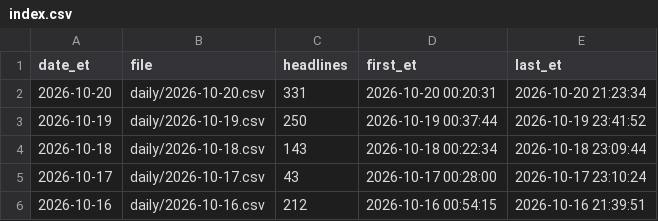
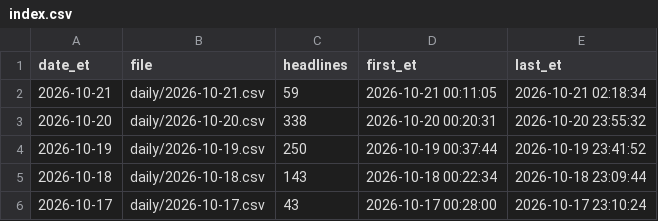
Before and after one commit to marcusa23-a11y/fj, a CSV file: index.csv, drawn as a sheet; only a part is shown; the shorter side is filled out with more unchanged rows.

```diff
--- a/index.csv
+++ b/index.csv
@@ -1,3 +1,4 @@
 date_et,file,headlines,first_et,last_et
-2026-10-20,daily/2026-10-20.csv,331,2026-10-20 00:20:31,2026-10-20 21:23:34
+2026-10-21,daily/2026-10-21.csv,59,2026-10-21 00:11:05,2026-10-21 02:18:34
+2026-10-20,daily/2026-10-20.csv,338,2026-10-20 00:20:31,2026-10-20 23:55:32
 2026-10-19,daily/2026-10-19.csv,250,2026-10-19 00:37:44,2026-10-19 23:41:52
```
Also changed, not shown: daily/2026-10-20.csv, recent_48h.csv, 2 other files.
